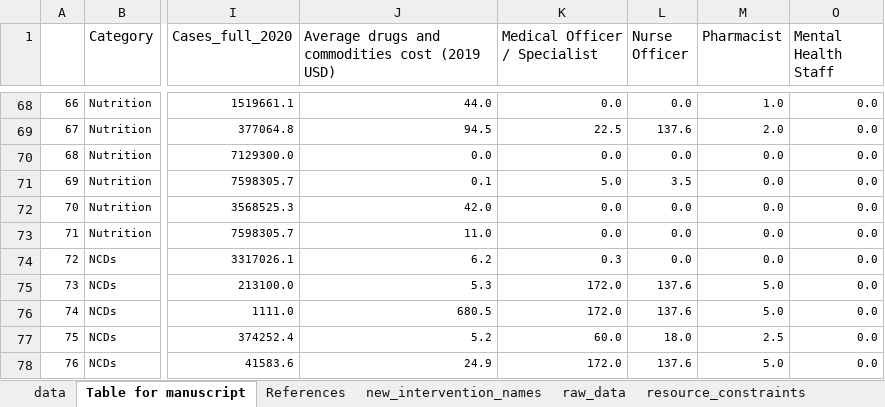
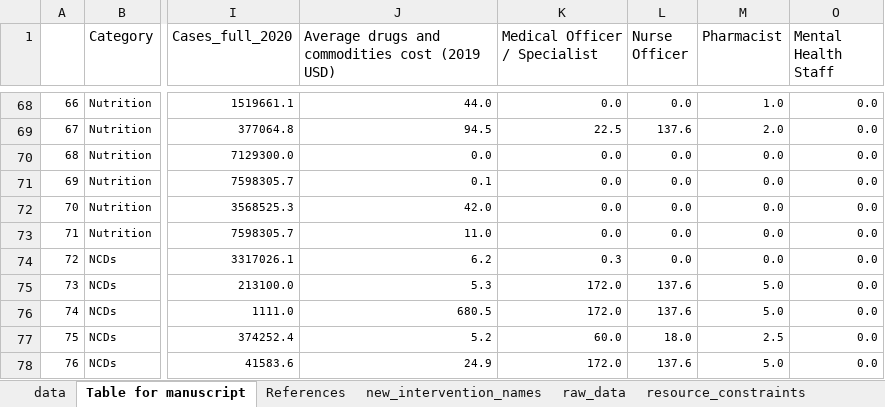
Before and after one commit to sakshimohan/uganda_hbp, an Excel workbook: 2_data/hbp_data_clean_v2.xlsx, sheet Table for manuscript, drawn as a sheet; only a part is shown, gaps mark what is left out; values as stored, in another font and other column widths than the file's, no borders; the diff names each change by its address in the sheet, - before the commit and + after, or states it on an @@ line.

```diff
--- a/2_data/hbp_data_clean_v2.xlsx (sheet Table for manuscript)
+++ b/2_data/hbp_data_clean_v2.xlsx (sheet Table for manuscript)
-K71 (Medical Officer / Specialist): 5.0
+K71 (Medical Officer / Specialist): 0.0
-L71 (Nurse Officer): 3.5
+L71 (Nurse Officer): 0.0
```
Also changed, not shown: sheet data, sheet hr_constraint, formulas that keep their value, hidden cells, 2_data/HR Need Estimation Tool_18Nov22.xlsx, 2 other files.
